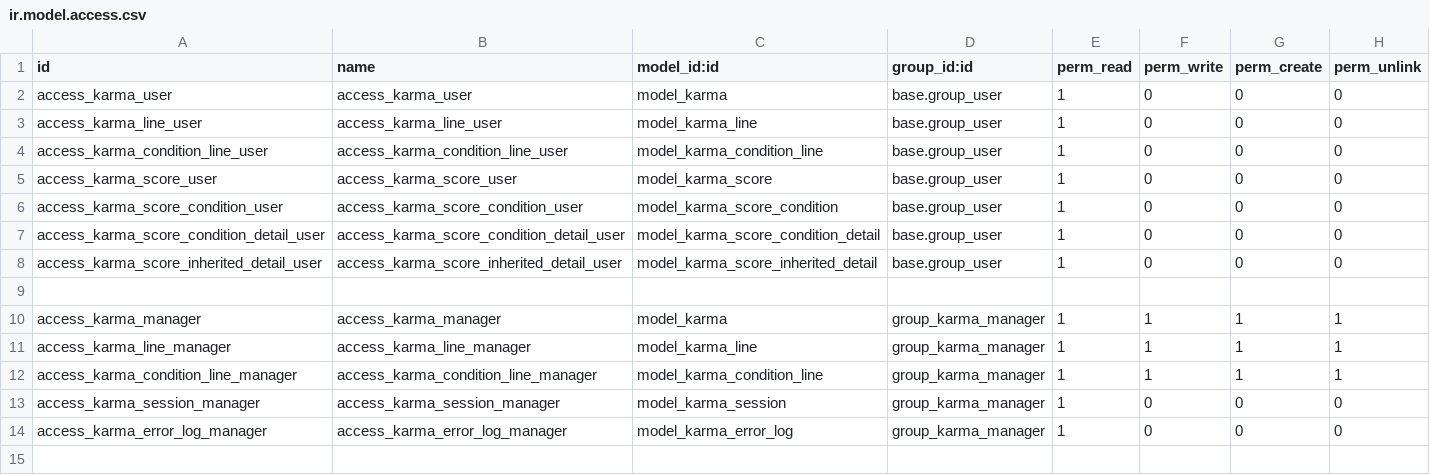
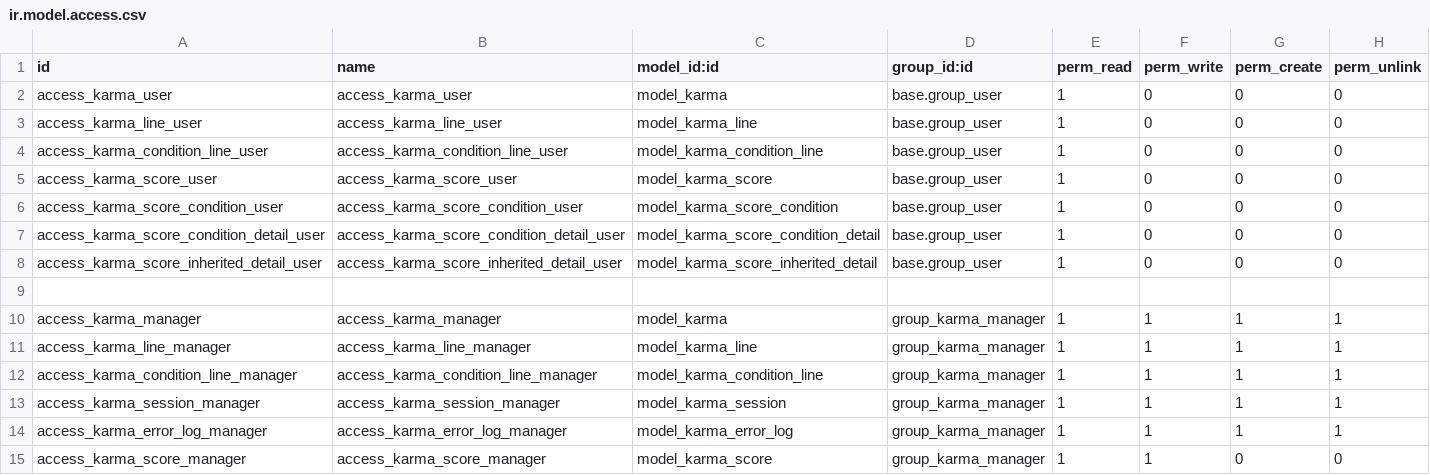
Before and after one commit to Numigi/odoo-karma, a CSV file: karma/security/ir.model.access.csv, drawn as a sheet.

Commit message:
Fix karma access when clicking on the Compute button

```diff
--- a/karma/security/ir.model.access.csv
+++ b/karma/security/ir.model.access.csv
@@ -12,3 +12,4 @@ access_karma_line_manager,access_karma_line_manager,model_karma_line,group_karma
 access_karma_condition_line_manager,access_karma_condition_line_manager,model_karma_condition_line,group_karma_manager,1,1,1,1
-access_karma_session_manager,access_karma_session_manager,model_karma_session,group_karma_manager,1,0,0,0
-access_karma_error_log_manager,access_karma_error_log_manager,model_karma_error_log,group_karma_manager,1,0,0,0
+access_karma_session_manager,access_karma_session_manager,model_karma_session,group_karma_manager,1,1,1,1
+access_karma_error_log_manager,access_karma_error_log_manager,model_karma_error_log,group_karma_manager,1,1,1,1
+access_karma_score_manager,access_karma_score_manager,model_karma_score,group_karma_manager,1,1,0,0
```
Also changed, not shown: 3 other files.
